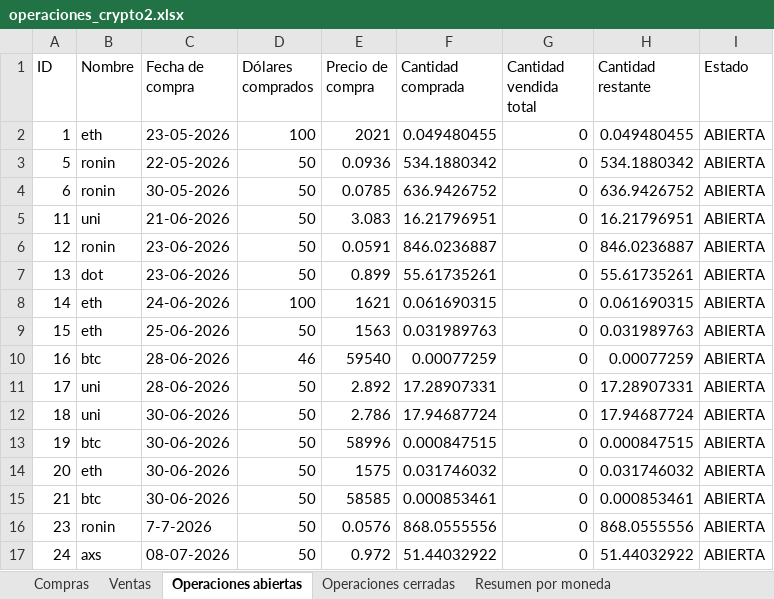
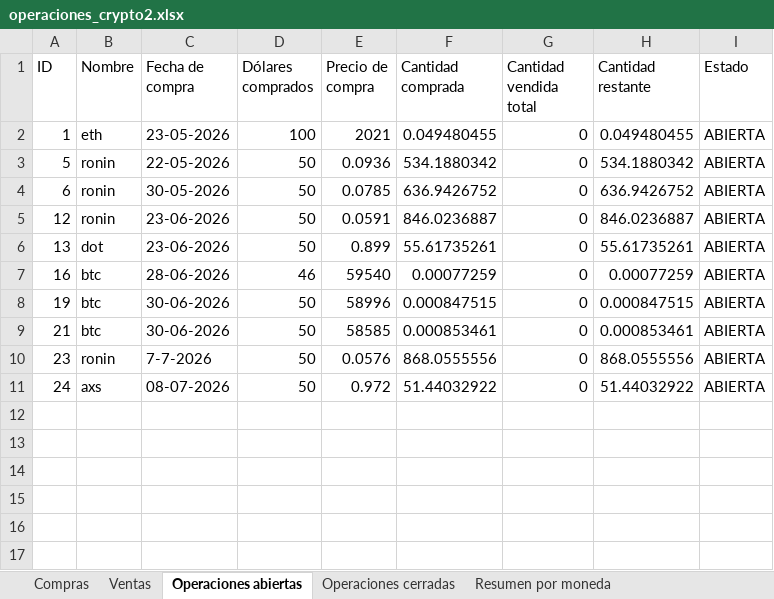
Before and after one commit to LucasRimbano/carga-a-mano-datos-operaciones, an Excel workbook: operaciones_crypto2.xlsx, sheet Operaciones abiertas, drawn as a sheet; values as stored, in another font and other column widths than the file's, no borders; the diff names each change by its address in the sheet, - before the commit and + after, or states it on an @@ line.

```diff
--- a/operaciones_crypto2.xlsx (sheet Operaciones abiertas)
+++ b/operaciones_crypto2.xlsx (sheet Operaciones abiertas)
-row 5: 11 | uni | 21-06-2026 | 50 | 3.083 | 16.21796951 | 0 | 16.21796951 | ABIERTA
-row 8: 14 | eth | 24-06-2026 | 100 | 1621 | 0.061690315 | 0 | 0.061690315 | ABIERTA
-row 9: 15 | eth | 25-06-2026 | 50 | 1563 | 0.031989763 | 0 | 0.031989763 | ABIERTA
-row 11: 17 | uni | 28-06-2026 | 50 | 2.892 | 17.28907331 | 0 | 17.28907331 | ABIERTA
-row 12: 18 | uni | 30-06-2026 | 50 | 2.786 | 17.94687724 | 0 | 17.94687724 | ABIERTA
-row 14: 20 | eth | 30-06-2026 | 50 | 1575 | 0.031746032 | 0 | 0.031746032 | ABIERTA
```
Also changed, not shown: sheet Operaciones cerradas, sheet Historial, sheet Ventas, sheet Resumen trades cerrados, sheet Compras, sheet Resumen por moneda, 4 other files.
